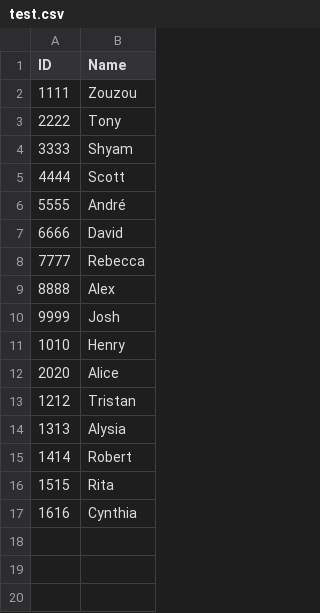
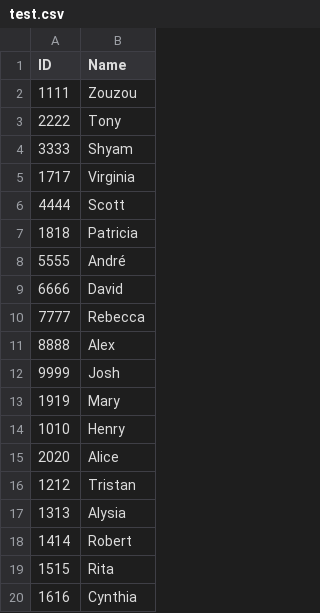
Before and after one commit to soen341ThinkVision/-ThinkVision-SOEN341_Project_F24-, a CSV file: app/test.csv, drawn as a sheet.

```diff
--- a/app/test.csv
+++ b/app/test.csv
@@ -4,3 +4,5 @@ ID,Name
 3333,Shyam
+1717,Virginia
 4444,Scott
+1818,Patricia
 5555,André
@@ -10,2 +12,3 @@ ID,Name
 9999,Josh
+1919,Mary
 1010,Henry
```
Also changed, not shown: 7 other files.
